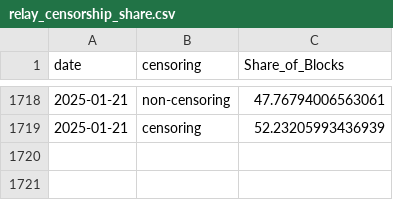
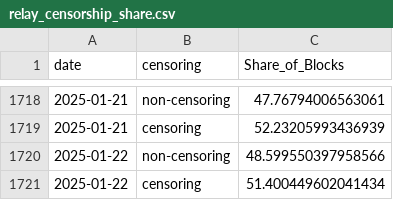
Before and after one commit to nerolation/censorship.pics, a CSV file: data/relay_censorship_share.csv, drawn as a sheet; only a part is shown, gaps mark what is left out; the diff names each change by its address in the sheet, - before the commit and + after, or states it on an @@ line.

```diff
--- a/data/relay_censorship_share.csv
+++ b/data/relay_censorship_share.csv
+row 1720: 2025-01-22 | non-censoring | 48.599550397958566
+row 1721: 2025-01-22 | censoring | 51.400449602041434
```
Also changed, not shown: data/builder_censorship_share.csv, data/validator_censorship_share.csv, 3 other files.
